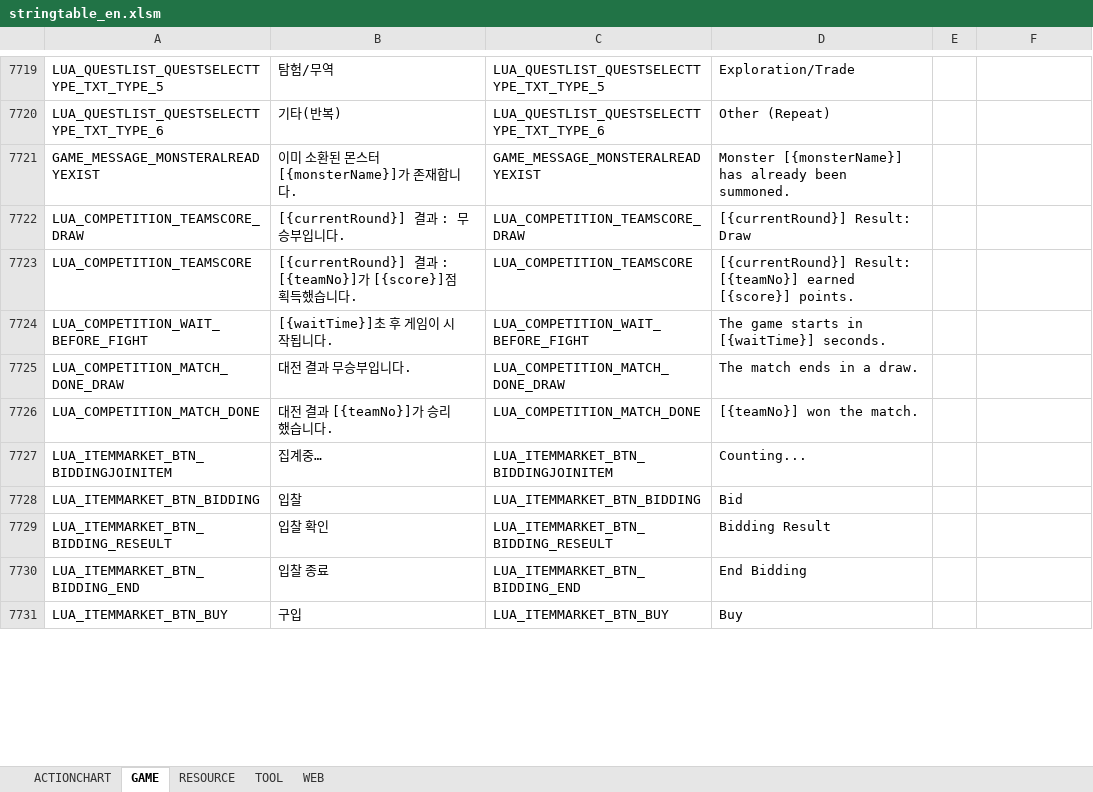
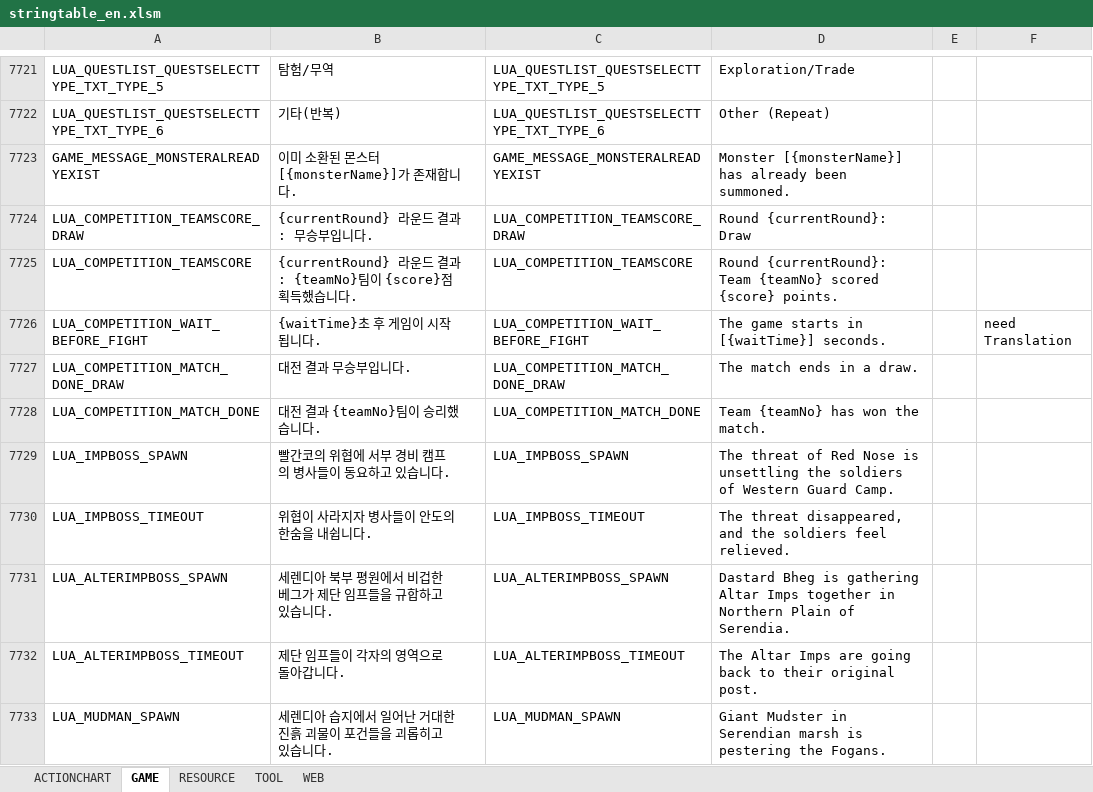
Before and after one commit to polo1093/bdo-guild-quest-mod, an Excel workbook: prestringtable/en/stringtable_en.xlsm, sheet GAME, drawn as a sheet; only a part is shown, gaps mark what is left out; the shorter side is filled out with more unchanged rows; values as stored, in another font and other column widths than the file's, no cell formats; addresses are those after the commit; the diff covers the shown part only; the diff names each change by its address in the sheet, - before the commit and + after, or states it on an @@ line.

```diff
--- a/prestringtable/en/stringtable_en.xlsm (sheet GAME)
+++ b/prestringtable/en/stringtable_en.xlsm (sheet GAME)
-B7724: [{currentRound}] 결과 : 무승부입니다.
+B7724: {currentRound} 라운드 결과 : 무승부입니다.
-D7724: [{currentRound}] Result: Draw
+D7724: Round {currentRound}: Draw
-B7725: [{currentRound}] 결과 : [{teamNo}]가 [{score}]점…
+B7725: {currentRound} 라운드 결과 : {teamNo}팀이 {score}점…
-D7725: [{currentRound}] Result: [{teamNo}] earned [{score}] points.
+D7725: Round {currentRound}: Team {teamNo} scored {score} points.
-B7726: [{waitTime}]초 후 게임이 시작됩니다.
+B7726: {waitTime}초 후 게임이 시작됩니다.
-F7726: (empty)
+F7726: need Translation
-B7728: 대전 결과 [{teamNo}]가 승리했습니다.
+B7728: 대전 결과 {teamNo}팀이 승리했습니다.
-D7728: [{teamNo}] won the match.
+D7728: Team {teamNo} has won the match.
+row 7729: LUA_IMPBOSS_SPAWN | 빨간코의 위협에 서부 경비 캠프의 병사들이 동요하고 있습니다. | LUA_IMPBOSS_SPAWN | The threat of Red Nose is unsettling the soldiers of Western Guard Camp.
+row 7730: LUA_IMPBOSS_TIMEOUT | 위협이 사라지자 병사들이 안도의 한숨을 내쉽니다. | LUA_IMPBOSS_TIMEOUT | The threat disappeared, and the soldiers feel relieved.
+row 7731: LUA_ALTERIMPBOSS_SPAWN | 세렌디아 북부 평원에서 비겁한 베그가 제단 임프들을 규합하고 있습니다. | LUA_ALTERIMPBOSS_SPAWN | Dastard Bheg is gathering Altar Imps together in Northern Plain of Serendia.
+row 7732: LUA_ALTERIMPBOSS_TIMEOUT | 제단 임프들이 각자의 영역으로 돌아갑니다. | LUA_ALTERIMPBOSS_TIMEOUT | The Altar Imps are going back to their original post.
+row 7733: LUA_MUDMAN_SPAWN | 세렌디아 습지에서 일어난 거대한 진흙 괴물이 포건들을 괴롭히고 있습니다. | LUA_MUDMAN_SPAWN | Giant Mudster in Serendian marsh is pestering the Fogans.
```
Also changed, not shown: 56 added rows, 13 moved rows and 71 edited cells elsewhere in this sheet, sheet ACTIONCHART, sheet RESOURCE, cell formats, prestringtable/de/stringtable_de.xlsm, prestringtable/de/symbolnostringtable_de.xlsm, 7 other files.
